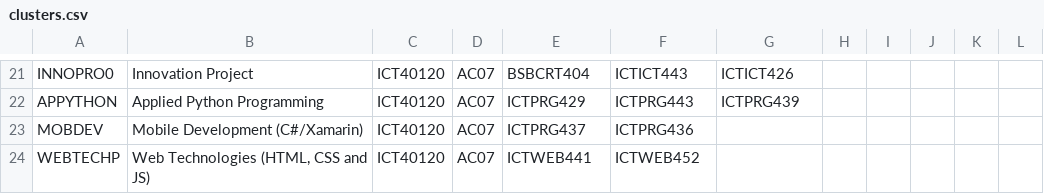
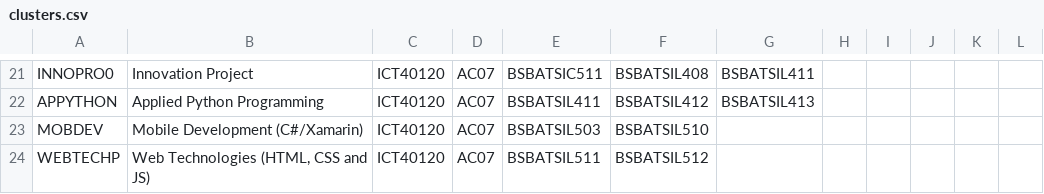
Before and after one commit to liam-hubb/classtracker-2025-s1, a CSV file: database/data/clusters.csv, drawn as a sheet; only a part is shown, gaps mark what is left out; the diff covers the shown part only; the diff names each change by its address in the sheet, - before the commit and + after, or states it on an @@ line.

```diff
--- a/database/data/clusters.csv
+++ b/database/data/clusters.csv
-E21: BSBCRT404
+E21: BSBATSIC511
-F21: ICTICT443
+F21: BSBATSIL408
-G21: ICTICT426
+G21: BSBATSIL411
-E22: ICTPRG429
+E22: BSBATSIL411
-F22: ICTPRG443
+F22: BSBATSIL412
-G22: ICTPRG439
+G22: BSBATSIL413
-E23: ICTPRG437
+E23: BSBATSIL503
-F23: ICTPRG436
+F23: BSBATSIL510
-E24: ICTWEB441
+E24: BSBATSIL511
-F24: ICTWEB452
+F24: BSBATSIL512
```
Also changed, not shown: 32 edited cells elsewhere in this file, 16 other files.
